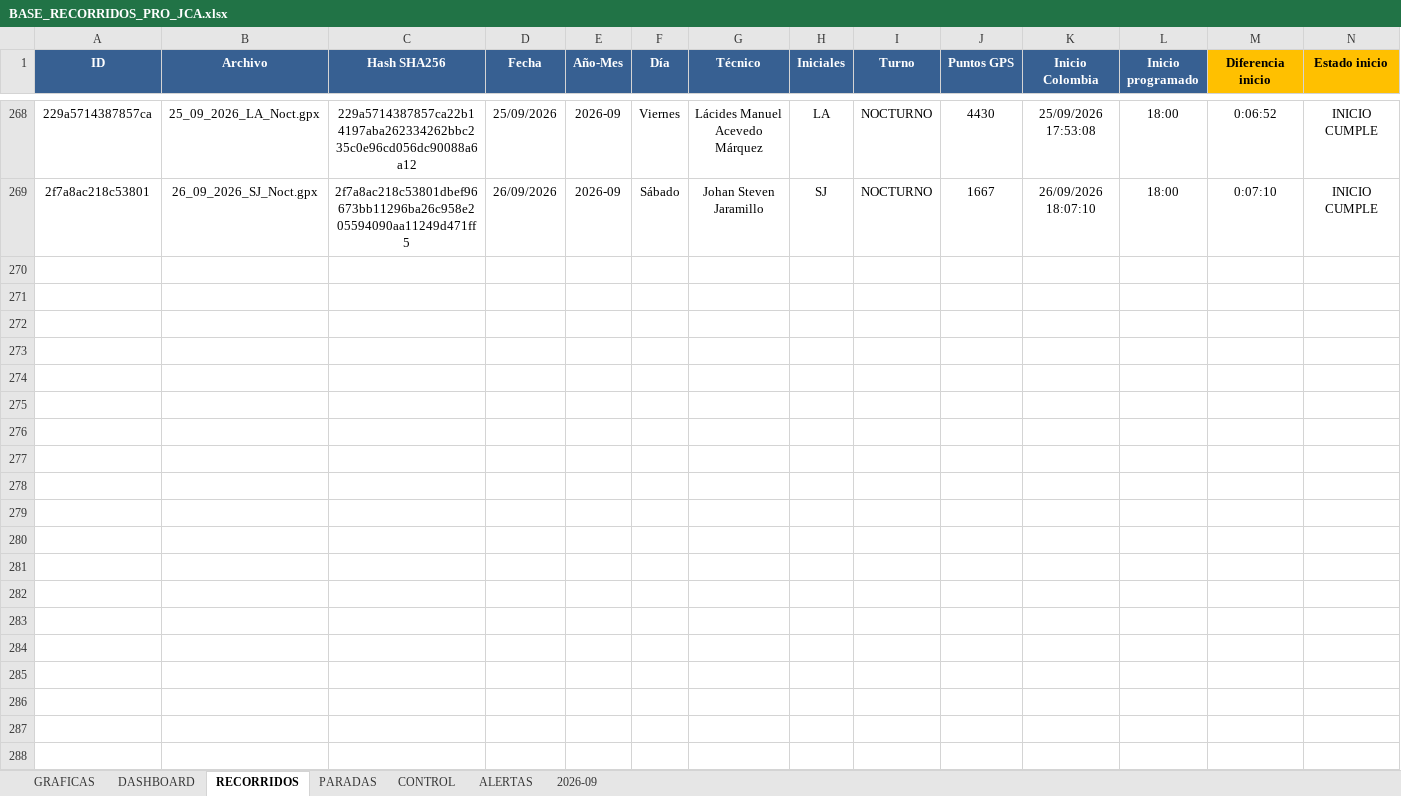
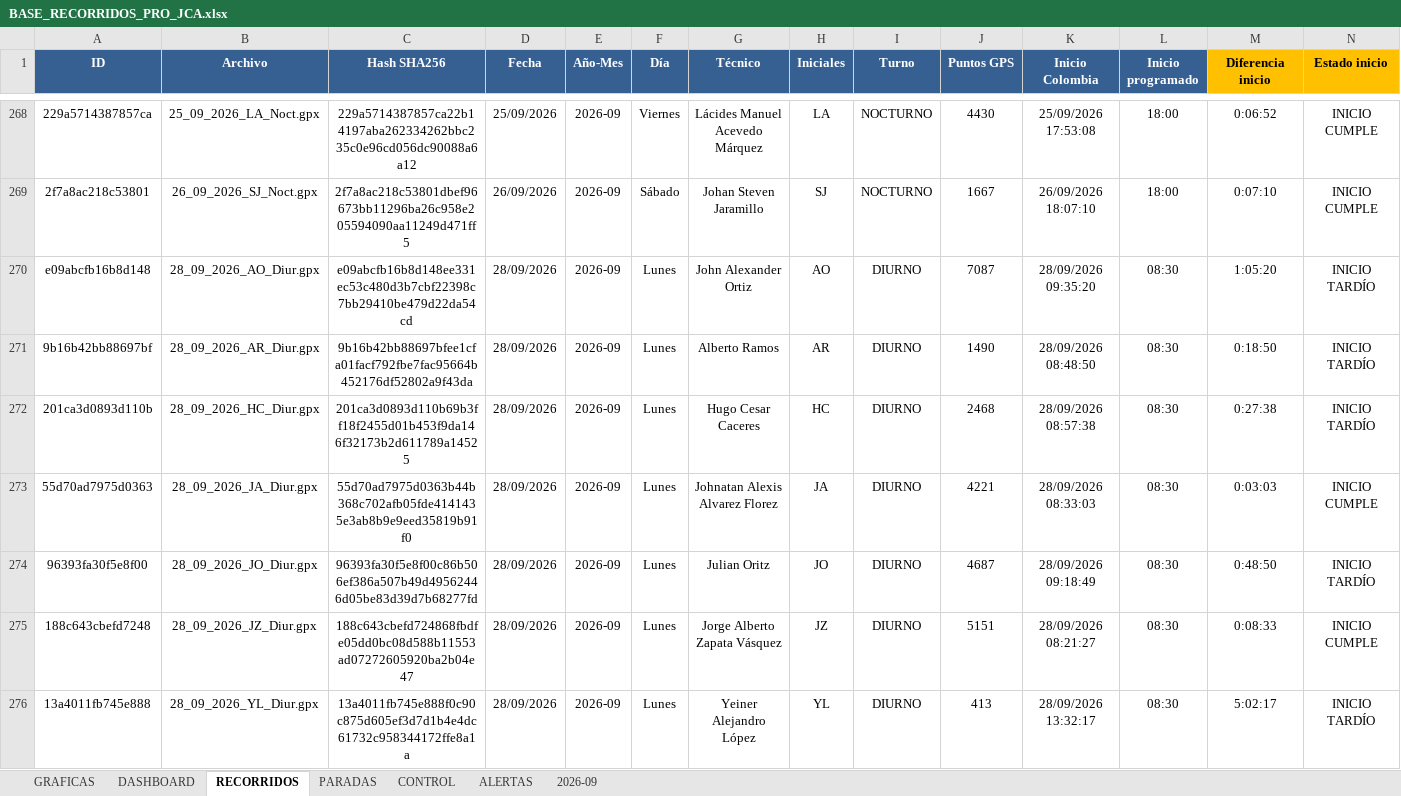
Before and after one commit to juanvelnec-interventoria/SISTEMA-PRO-V2-6-7-WEB, an Excel workbook: BASE_RECORRIDOS_PRO_JCA.xlsx, sheet RECORRIDOS, drawn as a sheet; only a part is shown, gaps mark what is left out; values as stored, in another font and other column widths than the file's, no borders; conditional formats and table styles not drawn; rows hold the shown columns only; the diff names each change by its address in the sheet, - before the commit and + after, or states it on an @@ line.

```diff
--- a/BASE_RECORRIDOS_PRO_JCA.xlsx (sheet RECORRIDOS)
+++ b/BASE_RECORRIDOS_PRO_JCA.xlsx (sheet RECORRIDOS)
+row 270: e09abcfb16b8d148 | 28_09_2026_AO_Diur.gpx | e09abcfb16b8d148ee331ec53c480d3b7cbf22398c7bb29410be479d22da54cd | 28/09/2026 | 2026-09 | Lunes | John Alexander Ortiz | AO | DIURNO | 7087 | 28/09/2026 09:35:20 | 08:30 | 1:05:20 | INICIO TARDÍO
+row 271: 9b16b42bb88697bf | 28_09_2026_AR_Diur.gpx | 9b16b42bb88697bfee1cfa01facf792fbe7fac95664b452176df52802a9f43da | 28/09/2026 | 2026-09 | Lunes | Alberto Ramos | AR | DIURNO | 1490 | 28/09/2026 08:48:50 | 08:30 | 0:18:50 | INICIO TARDÍO
+row 272: 201ca3d0893d110b | 28_09_2026_HC_Diur.gpx | 201ca3d0893d110b69b3ff18f2455d01b453f9da146f32173b2d611789a14525 | 28/09/2026 | 2026-09 | Lunes | Hugo Cesar Caceres | HC | DIURNO | 2468 | 28/09/2026 08:57:38 | 08:30 | 0:27:38 | INICIO TARDÍO
+row 273: 55d70ad7975d0363 | 28_09_2026_JA_Diur.gpx | 55d70ad7975d0363b44b368c702afb05fde4141435e3ab8b9e9eed35819b91f0 | 28/09/2026 | 2026-09 | Lunes | Johnatan Alexis Alvarez Florez | JA | DIURNO | 4221 | 28/09/2026 08:33:03 | 08:30 | 0:03:03 | INICIO CUMPLE
+row 274: 96393fa30f5e8f00 | 28_09_2026_JO_Diur.gpx | 96393fa30f5e8f00c86b506ef386a507b49d49562446d05be83d39d7b68277fd | 28/09/2026 | 2026-09 | Lunes | Julian Oritz | JO | DIURNO | 4687 | 28/09/2026 09:18:49 | 08:30 | 0:48:50 | INICIO TARDÍO
+row 275: 188c643cbefd7248 | 28_09_2026_JZ_Diur.gpx | 188c643cbefd724868fbdfe05dd0bc08d588b11553ad07272605920ba2b04e47 | 28/09/2026 | 2026-09 | Lunes | Jorge Alberto Zapata Vásquez | JZ | DIURNO | 5151 | 28/09/2026 08:21:27 | 08:30 | 0:08:33 | INICIO CUMPLE
+row 276: 13a4011fb745e888 | 28_09_2026_YL_Diur.gpx | 13a4011fb745e888f0c90c875d605ef3d7d1b4e4dc61732c958344172ffe8a1a | 28/09/2026 | 2026-09 | Lunes | Yeiner Alejandro López | YL | DIURNO | 413 | 28/09/2026 13:32:17 | 08:30 | 5:02:17 | INICIO TARDÍO
```
Also changed, not shown: 1 other file.
